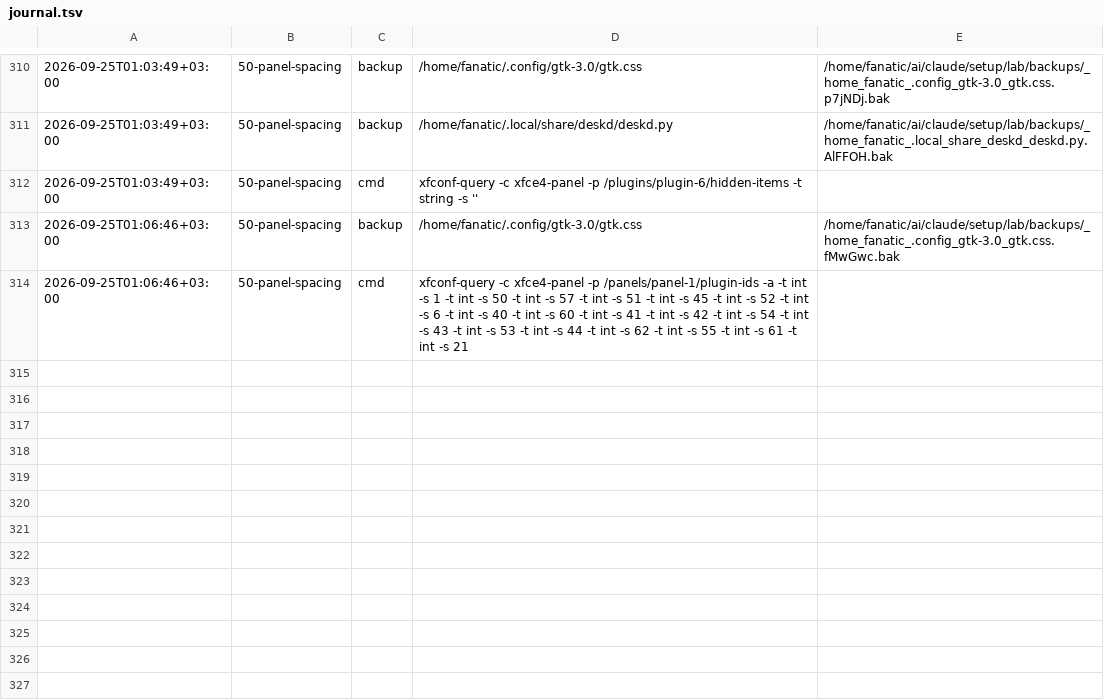
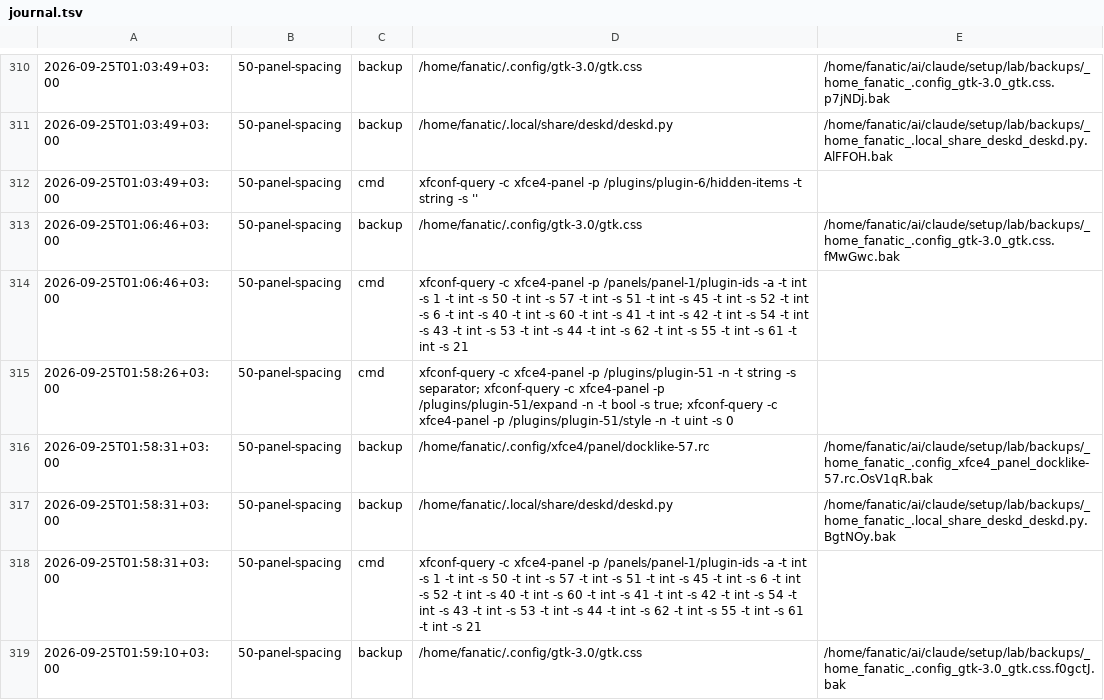
Before and after one commit to Rustam2704/arch-linux-min-setup, a TSV file: lab/journal.tsv, drawn as a sheet; only a part is shown, gaps mark what is left out; the diff names each change by its address in the sheet, - before the commit and + after, or states it on an @@ line.

```diff
--- a/lab/journal.tsv
+++ b/lab/journal.tsv
+row 315: 2026-09-25T01:58:26+03:00 | 50-panel-spacing | cmd | xfconf-query -c xfce4-panel -p /plugins/plugin-51 -n -t string -s separator; xfconf-query -c xfce4-panel -p /plugins/plugin-51/expand -n -t bool -s true; xfconf-query -c xfce4-panel -p /plugins/plugin-51/style -n -t uint -s 0
+row 316: 2026-09-25T01:58:31+03:00 | 50-panel-spacing | backup | /home/fanatic/.config/xfce4/panel/docklike-57.rc | /home/fanatic/ai/claude/setup/lab/backups/_home_fanatic_.config_xfce4_panel_docklike-57.rc.OsV1qR.bak
+row 317: 2026-09-25T01:58:31+03:00 | 50-panel-spacing | backup | /home/fanatic/.local/share/deskd/deskd.py | /home/fanatic/ai/claude/setup/lab/backups/_home_fanatic_.local_share_deskd_deskd.py.BgtNOy.bak
+row 318: 2026-09-25T01:58:31+03:00 | 50-panel-spacing | cmd | xfconf-query -c xfce4-panel -p /panels/panel-1/plugin-ids -a -t int -s 1 -t int -s 50 -t int -s 57 -t int -s 51 -t int -s 45 -t int -s 6 -t int -s 52 -t int -s 40 -t int -s 60 -t int -s 41 -t int -s 42 -t int -s 54 -t int -s 43 -t int -s 53 -t int -s 44 -t int -s 62 -t int -s 55 -t int -s 61 -t int -s 21
+row 319: 2026-09-25T01:59:10+03:00 | 50-panel-spacing | backup | /home/fanatic/.config/gtk-3.0/gtk.css | /home/fanatic/ai/claude/setup/lab/backups/_home_fanatic_.config_gtk-3.0_gtk.css.f0gctJ.bak
```
Also changed, not shown: 9 other files.
